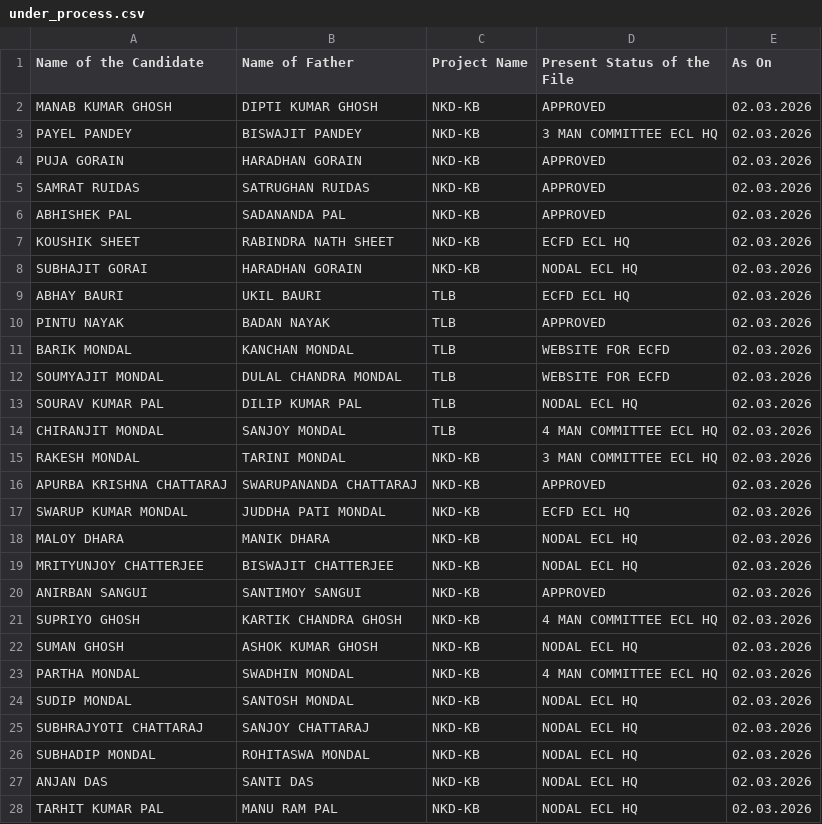
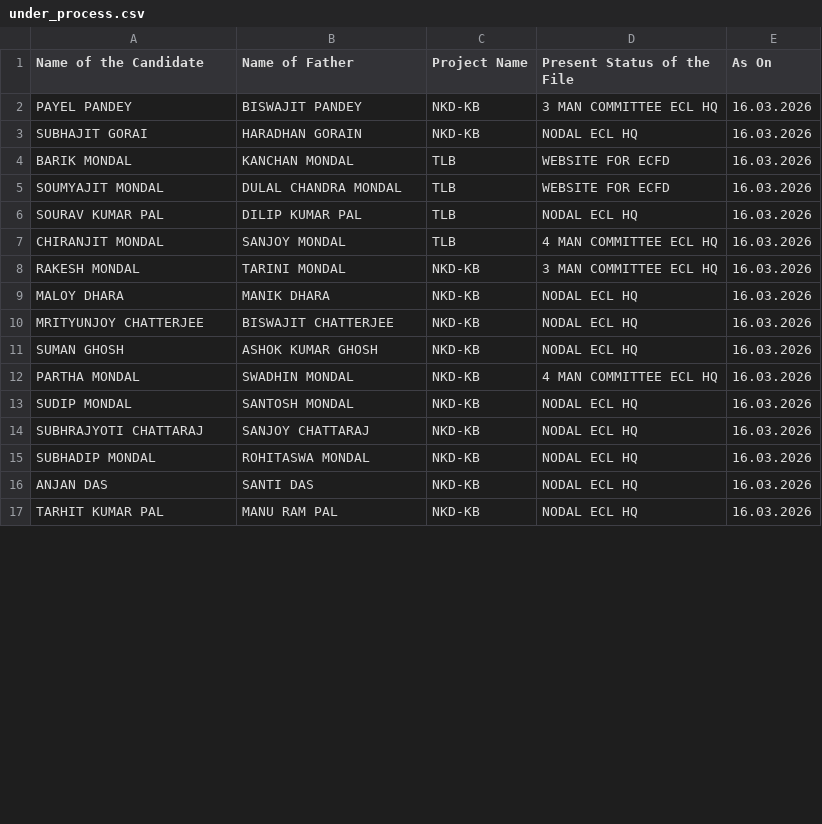
Before and after one commit to BankolaArea/BankolaArea.github.io, a CSV file: Land_Employment_File/data/under_process.csv, drawn as a sheet; only a part is shown; the diff covers the shown part only.

```diff
--- a/Land_Employment_File/data/under_process.csv
+++ b/Land_Employment_File/data/under_process.csv
@@ -1,28 +1,17 @@
 Name of the Candidate,Name of Father,Project Name,Present Status of the File,As On
-MANAB KUMAR GHOSH,DIPTI KUMAR GHOSH,NKD-KB,APPROVED,02.03.2026
-PAYEL PANDEY,BISWAJIT PANDEY,NKD-KB,3 MAN COMMITTEE ECL HQ,02.03.2026
-PUJA GORAIN ,HARADHAN GORAIN,NKD-KB,APPROVED,02.03.2026
-SAMRAT RUIDAS ,SATRUGHAN RUIDAS,NKD-KB,APPROVED,02.03.2026
-ABHISHEK PAL ,SADANANDA PAL,NKD-KB,APPROVED,02.03.2026
-KOUSHIK SHEET,RABINDRA NATH SHEET,NKD-KB,ECFD ECL HQ,02.03.2026
-SUBHAJIT GORAI,HARADHAN GORAIN,NKD-KB,NODAL ECL HQ,02.03.2026
-ABHAY BAURI ,UKIL BAURI,TLB,ECFD ECL HQ,02.03.2026
-PINTU NAYAK,BADAN NAYAK,TLB,APPROVED,02.03.2026
-BARIK MONDAL,KANCHAN MONDAL,TLB,WEBSITE FOR ECFD,02.03.2026
-SOUMYAJIT MONDAL,DULAL CHANDRA MONDAL,TLB,WEBSITE FOR ECFD,02.03.2026
-SOURAV KUMAR PAL,DILIP KUMAR PAL,TLB,NODAL ECL HQ,02.03.2026
-CHIRANJIT MONDAL,SANJOY MONDAL,TLB,4 MAN COMMITTEE ECL HQ,02.03.2026
-RAKESH MONDAL,TARINI MONDAL,NKD-KB,3 MAN COMMITTEE ECL HQ,02.03.2026
-APURBA KRISHNA CHATTARAJ,SWARUPANANDA CHATTARAJ,NKD-KB,APPROVED,02.03.2026
-SWARUP KUMAR MONDAL ,JUDDHA PATI MONDAL,NKD-KB,ECFD ECL HQ,02.03.2026
-MALOY DHARA,MANIK DHARA,NKD-KB,NODAL ECL HQ,02.03.2026
-MRITYUNJOY CHATTERJEE,BISWAJIT CHATTERJEE,NKD-KB,NODAL ECL HQ,02.03.2026
-ANIRBAN SANGUI ,SANTIMOY SANGUI ,NKD-KB,APPROVED,02.03.2026
-SUPRIYO GHOSH,KARTIK CHANDRA GHOSH,NKD-KB,4 MAN COMMITTEE ECL HQ,02.03.2026
-SUMAN GHOSH,ASHOK KUMAR GHOSH,NKD-KB,NODAL ECL HQ,02.03.2026
-PARTHA MONDAL,SWADHIN MONDAL,NKD-KB,4 MAN COMMITTEE ECL HQ,02.03.2026
-SUDIP MONDAL,SANTOSH MONDAL,NKD-KB,NODAL ECL HQ,02.03.2026
-SUBHRAJYOTI CHATTARAJ,SANJOY CHATTARAJ,NKD-KB,NODAL ECL HQ,02.03.2026
-SUBHADIP MONDAL,ROHITASWA MONDAL,NKD-KB,NODAL ECL HQ,02.03.2026
-ANJAN DAS,SANTI DAS,NKD-KB,NODAL ECL HQ,02.03.2026
-TARHIT KUMAR PAL,MANU RAM PAL,NKD-KB,NODAL ECL HQ,02.03.2026
+PAYEL PANDEY,BISWAJIT PANDEY,NKD-KB,3 MAN COMMITTEE ECL HQ,16.03.2026
+SUBHAJIT GORAI,HARADHAN GORAIN,NKD-KB,NODAL ECL HQ,16.03.2026
+BARIK MONDAL,KANCHAN MONDAL,TLB,WEBSITE FOR ECFD,16.03.2026
+SOUMYAJIT MONDAL,DULAL CHANDRA MONDAL,TLB,WEBSITE FOR ECFD,16.03.2026
+SOURAV KUMAR PAL,DILIP KUMAR PAL,TLB,NODAL ECL HQ,16.03.2026
+CHIRANJIT MONDAL,SANJOY MONDAL,TLB,4 MAN COMMITTEE ECL HQ,16.03.2026
+RAKESH MONDAL,TARINI MONDAL,NKD-KB,3 MAN COMMITTEE ECL HQ,16.03.2026
+MALOY DHARA,MANIK DHARA,NKD-KB,NODAL ECL HQ,16.03.2026
+MRITYUNJOY CHATTERJEE,BISWAJIT CHATTERJEE,NKD-KB,NODAL ECL HQ,16.03.2026
+SUMAN GHOSH,ASHOK KUMAR GHOSH,NKD-KB,NODAL ECL HQ,16.03.2026
+PARTHA MONDAL,SWADHIN MONDAL,NKD-KB,4 MAN COMMITTEE ECL HQ,16.03.2026
+SUDIP MONDAL,SANTOSH MONDAL,NKD-KB,NODAL ECL HQ,16.03.2026
+SUBHRAJYOTI CHATTARAJ,SANJOY CHATTARAJ,NKD-KB,NODAL ECL HQ,16.03.2026
+SUBHADIP MONDAL,ROHITASWA MONDAL,NKD-KB,NODAL ECL HQ,16.03.2026
+ANJAN DAS,SANTI DAS,NKD-KB,NODAL ECL HQ,16.03.2026
+TARHIT KUMAR PAL,MANU RAM PAL,NKD-KB,NODAL ECL HQ,16.03.2026
```
Also changed, not shown: 26 edited cells elsewhere in this file, Land_Employment_File/data/approved.csv.
